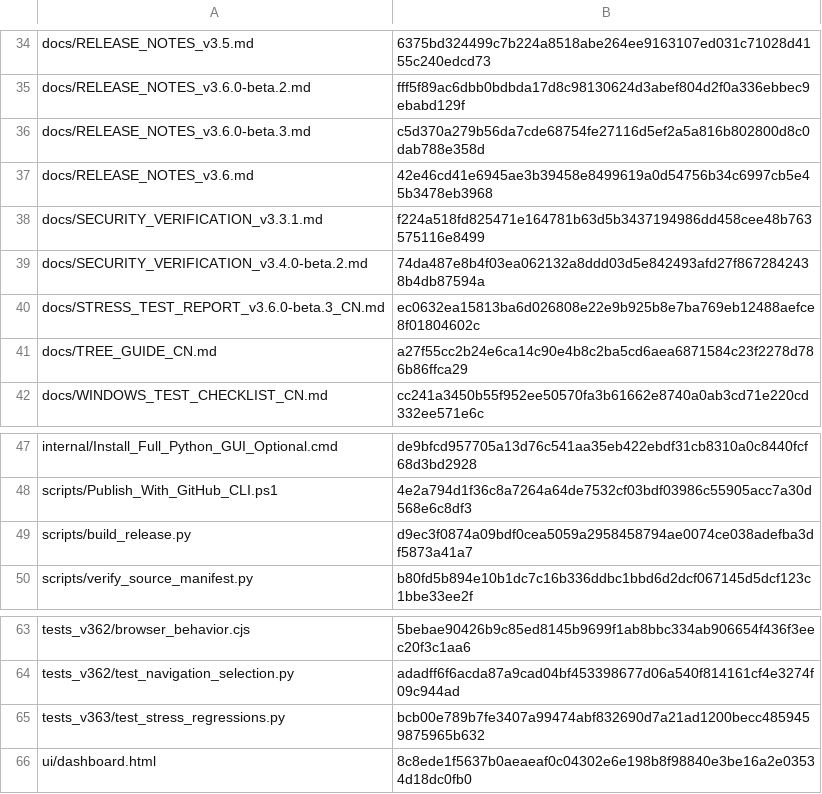
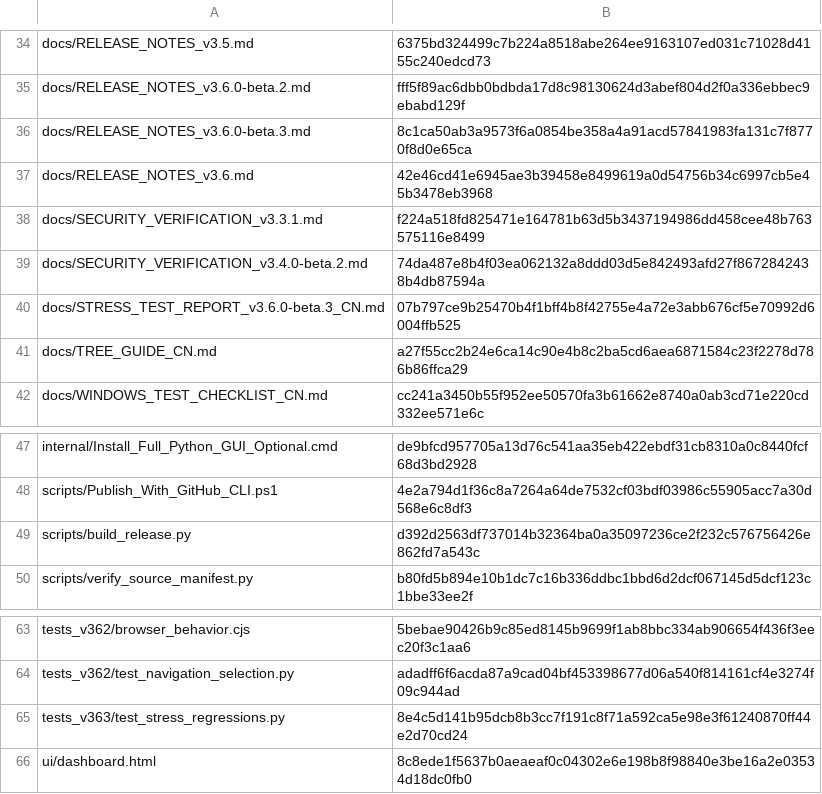
Before and after one commit to IvanChen-ctrl/c-scan-studio, a CSV file: FILE_INTEGRITY_SHA256.csv, drawn as a sheet; only a part is shown, gaps mark what is left out.

Commit message:
build: re-seal 65-file manifest after canonical stored ZIP fix

```diff
--- a/FILE_INTEGRITY_SHA256.csv
+++ b/FILE_INTEGRITY_SHA256.csv
@@ -35,3 +35,3 @@ docs/RELEASE_NOTES_v3.5.md,6375bd324499c7b224a8518abe264ee9163107ed031c71028d415
 docs/RELEASE_NOTES_v3.6.0-beta.2.md,fff5f89ac6dbb0bdbda17d8c98130624d3abef804d2f0a336ebbec9ebabd129f
-docs/RELEASE_NOTES_v3.6.0-beta.3.md,c5d370a279b56da7cde68754fe27116d5ef2a5a816b802800d8c0dab788e358d
+docs/RELEASE_NOTES_v3.6.0-beta.3.md,8c1ca50ab3a9573f6a0854be358a4a91acd57841983fa131c7f8770f8d0e65ca
 docs/RELEASE_NOTES_v3.6.md,42e46cd41e6945ae3b39458e8499619a0d54756b34c6997cb5e45b3478eb3968
@@ -39,3 +39,3 @@ docs/SECURITY_VERIFICATION_v3.3.1.md,f224a518fd825471e164781b63d5b3437194986dd45
 docs/SECURITY_VERIFICATION_v3.4.0-beta.2.md,74da487e8b4f03ea062132a8ddd03d5e842493afd27f8672842438b4db87594a
-docs/STRESS_TEST_REPORT_v3.6.0-beta.3_CN.md,ec0632ea15813ba6d026808e22e9b925b8e7ba769eb12488aefce8f01804602c
+docs/STRESS_TEST_REPORT_v3.6.0-beta.3_CN.md,07b797ce9b25470b4f1bff4b8f42755e4a72e3abb676cf5e70992d6004ffb525
 docs/TREE_GUIDE_CN.md,a27f55cc2b24e6ca14c90e4b8c2ba5cd6aea6871584c23f2278d786b86ffca29
@@ -48,3 +48,3 @@ internal/Install_Full_Python_GUI_Optional.cmd,de9bfcd957705a13d76c541aa35eb422eb
 scripts/Publish_With_GitHub_CLI.ps1,4e2a794d1f36c8a7264a64de7532cf03bdf03986c55905acc7a30d568e6c8df3
-scripts/build_release.py,d9ec3f0874a09bdf0cea5059a2958458794ae0074ce038adefba3df5873a41a7
+scripts/build_release.py,d392d2563df737014b32364ba0a35097236ce2f232c576756426e862fd7a543c
 scripts/verify_source_manifest.py,b80fd5b894e10b1dc7c16b336ddbc1bbd6d2dcf067145d5dcf123c1bbe33ee2f
@@ -64,3 +64,3 @@ tests_v362/browser_behavior.cjs,5bebae90426b9c85ed8145b9699f1ab8bbc334ab906654f4
 tests_v362/test_navigation_selection.py,adadff6f6acda87a9cad04bf453398677d06a540f814161cf4e3274f09c944ad
-tests_v363/test_stress_regressions.py,bcb00e789b7fe3407a99474abf832690d7a21ad1200becc4859459875965b632
+tests_v363/test_stress_regressions.py,8e4c5d141b95dcb8b3cc7f191c8f71a592ca5e98e3f61240870ff44e2d70cd24
 ui/dashboard.html,8c8ede1f5637b0aeaeaf0c04302e6e198b8f98840e3be16a2e03534d18dc0fb0
```
